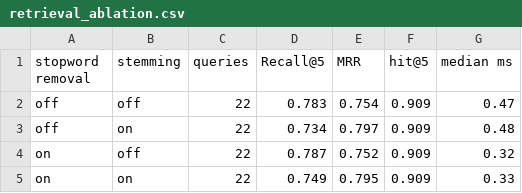
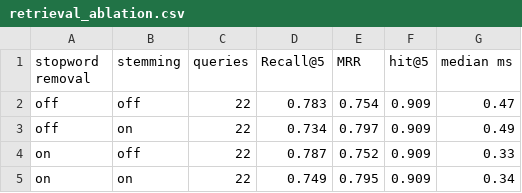
Before and after one commit to vidhijain0204/LMA_Group_Project, a CSV file: data/evaluation/rag_report/retrieval_ablation.csv, drawn as a sheet.

```diff
--- a/data/evaluation/rag_report/retrieval_ablation.csv
+++ b/data/evaluation/rag_report/retrieval_ablation.csv
@@ -2,4 +2,4 @@ stopword removal,stemming,queries,Recall@5,MRR,hit@5,median ms
 off,off,22,0.783,0.754,0.909,0.47
-off,on,22,0.734,0.797,0.909,0.48
-on,off,22,0.787,0.752,0.909,0.32
-on,on,22,0.749,0.795,0.909,0.33
+off,on,22,0.734,0.797,0.909,0.49
+on,off,22,0.787,0.752,0.909,0.33
+on,on,22,0.749,0.795,0.909,0.34
```
Also changed, not shown: 14 other files.
